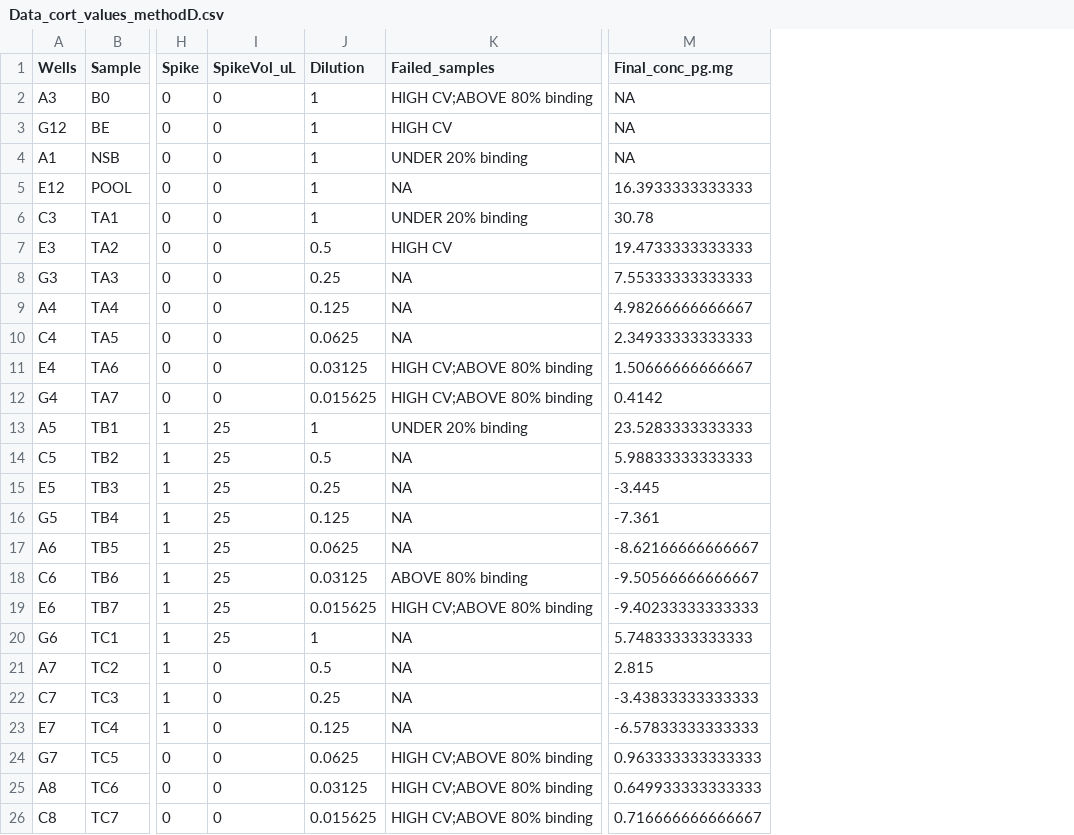
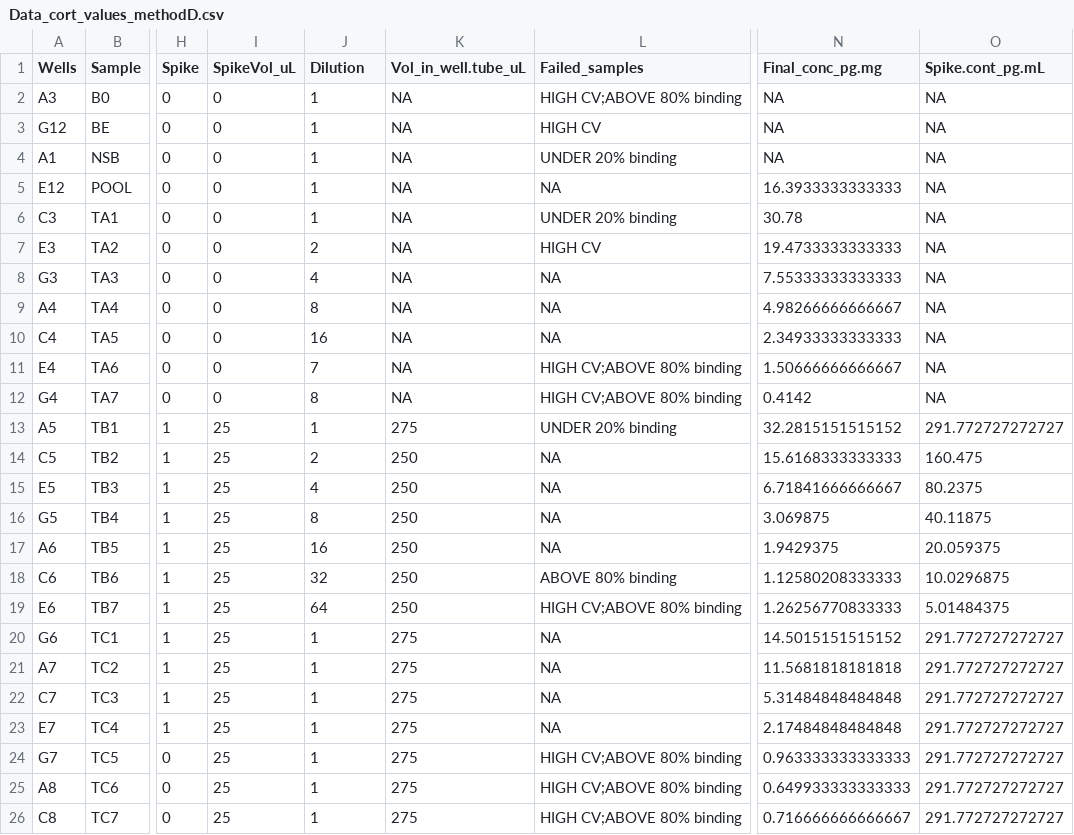
Before and after one commit to PalomaContreras25/HairCort-Evaluation-Nist2020, a CSV file: data/Test4/Data_cort_values_methodD.csv, drawn as a sheet; only a part is shown, gaps mark what is left out; addresses are those after the commit; the diff covers the shown part only; the diff names each change by its address in the sheet, - before the commit and + after, or states it on an @@ line.

```diff
--- a/data/Test4/Data_cort_values_methodD.csv
+++ b/data/Test4/Data_cort_values_methodD.csv
+column K (Vol_in_well.tube_uL), rows 2-26: NA | NA | NA | NA | NA | NA | NA | NA | NA | NA | NA | 275 | 250 | 250 | 250 | 250 | 250 | 250 | 275 | 275 | 275 | 275 | 275 | 275 | 275
+column O (Spike.cont_pg.mL), rows 2-26: NA | NA | NA | NA | NA | NA | NA | NA | NA | NA | NA | 291.772727272727 | 160.475 | 80.2375 | 40.11875 | 20.059375 | 10.0296875 | 5.01484375 | 291.772727272727 | 291.772727272727 | 291.772727272727 | 291.772727272727 | 291.772727272727 | 291.772727272727 | 291.772727272727
-J7 (Dilution): 0.5
+J7 (Dilution): 2
-J8 (Dilution): 0.25
+J8 (Dilution): 4
-J9 (Dilution): 0.125
+J9 (Dilution): 8
-J10 (Dilution): 0.0625
+J10 (Dilution): 16
-J11 (Dilution): 0.03125
+J11 (Dilution): 7
-J12 (Dilution): 0.015625
+J12 (Dilution): 8
-N13 (Final_conc_pg.mg): 23.5283333333333
+N13 (Final_conc_pg.mg): 32.2815151515152
-J14 (Dilution): 0.5
+J14 (Dilution): 2
-N14 (Final_conc_pg.mg): 5.98833333333333
+N14 (Final_conc_pg.mg): 15.6168333333333
-J15 (Dilution): 0.25
+J15 (Dilution): 4
-N15 (Final_conc_pg.mg): -3.445
+N15 (Final_conc_pg.mg): 6.71841666666667
-J16 (Dilution): 0.125
+J16 (Dilution): 8
-N16 (Final_conc_pg.mg): -7.361
+N16 (Final_conc_pg.mg): 3.069875
-J17 (Dilution): 0.0625
+J17 (Dilution): 16
-N17 (Final_conc_pg.mg): -8.62166666666667
+N17 (Final_conc_pg.mg): 1.9429375
-J18 (Dilution): 0.03125
+J18 (Dilution): 32
-N18 (Final_conc_pg.mg): -9.50566666666667
+N18 (Final_conc_pg.mg): 1.12580208333333
-J19 (Dilution): 0.015625
+J19 (Dilution): 64
-N19 (Final_conc_pg.mg): -9.40233333333333
+N19 (Final_conc_pg.mg): 1.26256770833333
-N20 (Final_conc_pg.mg): 5.74833333333333
+N20 (Final_conc_pg.mg): 14.5015151515152
-I21:I26 (SpikeVol_uL): 0
+I21:I26 (SpikeVol_uL): 25
-J21 (Dilution): 0.5
+J21 (Dilution): 1
-N21 (Final_conc_pg.mg): 2.815
+N21 (Final_conc_pg.mg): 11.5681818181818
-J22 (Dilution): 0.25
+J22 (Dilution): 1
-N22 (Final_conc_pg.mg): -3.43833333333333
+N22 (Final_conc_pg.mg): 5.31484848484848
-J23 (Dilution): 0.125
+J23 (Dilution): 1
-N23 (Final_conc_pg.mg): -6.57833333333333
+N23 (Final_conc_pg.mg): 2.17484848484848
-J24 (Dilution): 0.0625
+J24 (Dilution): 1
-J25 (Dilution): 0.03125
+J25 (Dilution): 1
-J26 (Dilution): 0.015625
+J26 (Dilution): 1
```
Also changed, not shown: 19 edited cells elsewhere in this file, data/Test4/Data_QC_flagged.csv, data/Test4/Data_cort_values_methodA.csv, 9 other files.
